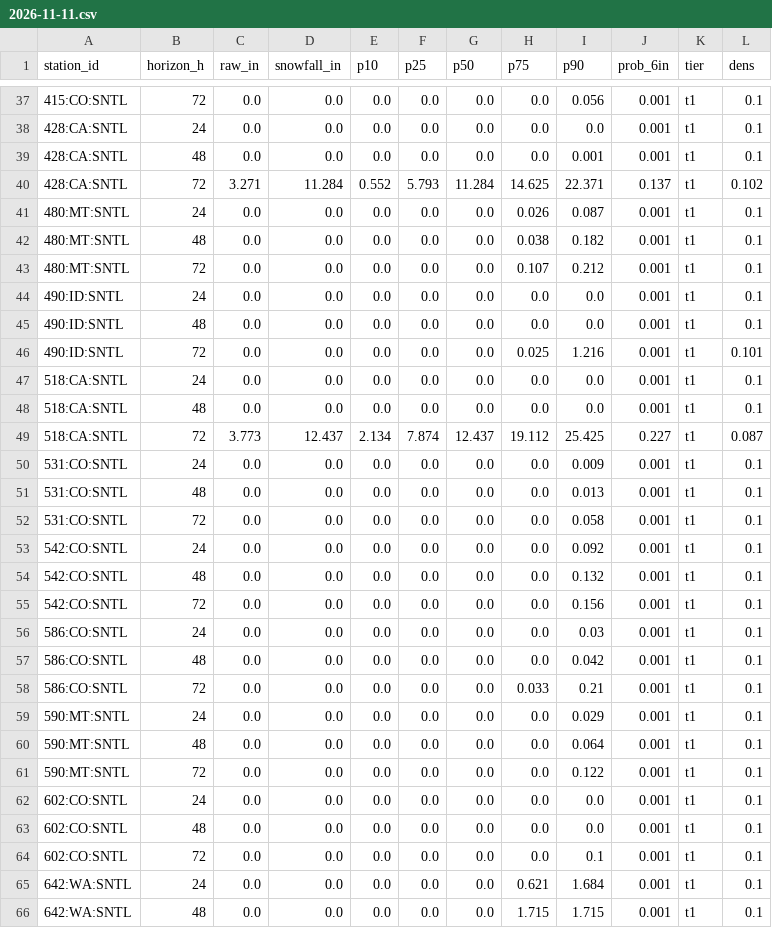
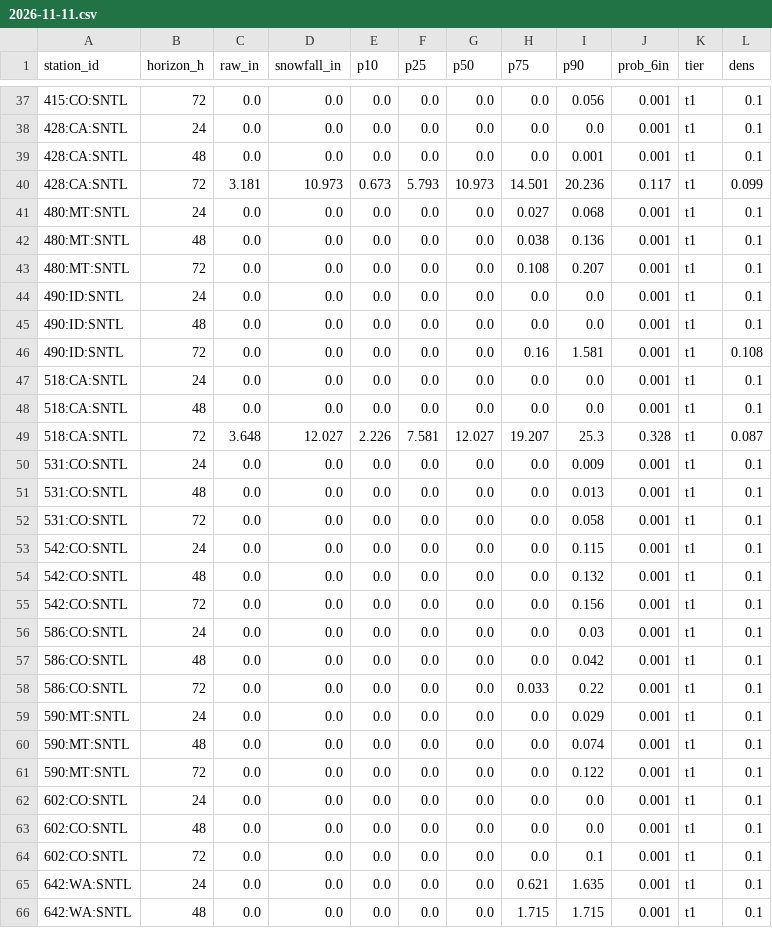
Before and after one commit to andrewnakas/open-powder-ml, a CSV file: history/stations/2026-11-11.csv, drawn as a sheet; only a part is shown, gaps mark what is left out; the diff covers the shown part only.

```diff
--- a/history/stations/2026-11-11.csv
+++ b/history/stations/2026-11-11.csv
@@ -39,12 +39,12 @@ station_id,horizon_h,raw_in,snowfall_in,p10,p25,p50,p75,p90,prob_6in,tier,dens
 428:CA:SNTL,48,0.0,0.0,0.0,0.0,0.0,0.0,0.001,0.001,t1,0.1
-428:CA:SNTL,72,3.271,11.284,0.552,5.793,11.284,14.625,22.371,0.137,t1,0.102
-480:MT:SNTL,24,0.0,0.0,0.0,0.0,0.0,0.026,0.087,0.001,t1,0.1
-480:MT:SNTL,48,0.0,0.0,0.0,0.0,0.0,0.038,0.182,0.001,t1,0.1
-480:MT:SNTL,72,0.0,0.0,0.0,0.0,0.0,0.107,0.212,0.001,t1,0.1
+428:CA:SNTL,72,3.181,10.973,0.673,5.793,10.973,14.501,20.236,0.117,t1,0.099
+480:MT:SNTL,24,0.0,0.0,0.0,0.0,0.0,0.027,0.068,0.001,t1,0.1
+480:MT:SNTL,48,0.0,0.0,0.0,0.0,0.0,0.038,0.136,0.001,t1,0.1
+480:MT:SNTL,72,0.0,0.0,0.0,0.0,0.0,0.108,0.207,0.001,t1,0.1
 490:ID:SNTL,24,0.0,0.0,0.0,0.0,0.0,0.0,0.0,0.001,t1,0.1
 490:ID:SNTL,48,0.0,0.0,0.0,0.0,0.0,0.0,0.0,0.001,t1,0.1
-490:ID:SNTL,72,0.0,0.0,0.0,0.0,0.0,0.025,1.216,0.001,t1,0.101
+490:ID:SNTL,72,0.0,0.0,0.0,0.0,0.0,0.16,1.581,0.001,t1,0.108
 518:CA:SNTL,24,0.0,0.0,0.0,0.0,0.0,0.0,0.0,0.001,t1,0.1
 518:CA:SNTL,48,0.0,0.0,0.0,0.0,0.0,0.0,0.0,0.001,t1,0.1
-518:CA:SNTL,72,3.773,12.437,2.134,7.874,12.437,19.112,25.425,0.227,t1,0.087
+518:CA:SNTL,72,3.648,12.027,2.226,7.581,12.027,19.207,25.3,0.328,t1,0.087
 531:CO:SNTL,24,0.0,0.0,0.0,0.0,0.0,0.0,0.009,0.001,t1,0.1
@@ -52,3 +52,3 @@ station_id,horizon_h,raw_in,snowfall_in,p10,p25,p50,p75,p90,prob_6in,tier,dens
 531:CO:SNTL,72,0.0,0.0,0.0,0.0,0.0,0.0,0.058,0.001,t1,0.1
-542:CO:SNTL,24,0.0,0.0,0.0,0.0,0.0,0.0,0.092,0.001,t1,0.1
+542:CO:SNTL,24,0.0,0.0,0.0,0.0,0.0,0.0,0.115,0.001,t1,0.1
 542:CO:SNTL,48,0.0,0.0,0.0,0.0,0.0,0.0,0.132,0.001,t1,0.1
@@ -57,5 +57,5 @@ station_id,horizon_h,raw_in,snowfall_in,p10,p25,p50,p75,p90,prob_6in,tier,dens
 586:CO:SNTL,48,0.0,0.0,0.0,0.0,0.0,0.0,0.042,0.001,t1,0.1
-586:CO:SNTL,72,0.0,0.0,0.0,0.0,0.0,0.033,0.21,0.001,t1,0.1
+586:CO:SNTL,72,0.0,0.0,0.0,0.0,0.0,0.033,0.22,0.001,t1,0.1
 590:MT:SNTL,24,0.0,0.0,0.0,0.0,0.0,0.0,0.029,0.001,t1,0.1
-590:MT:SNTL,48,0.0,0.0,0.0,0.0,0.0,0.0,0.064,0.001,t1,0.1
+590:MT:SNTL,48,0.0,0.0,0.0,0.0,0.0,0.0,0.074,0.001,t1,0.1
 590:MT:SNTL,72,0.0,0.0,0.0,0.0,0.0,0.0,0.122,0.001,t1,0.1
@@ -64,3 +64,3 @@ station_id,horizon_h,raw_in,snowfall_in,p10,p25,p50,p75,p90,prob_6in,tier,dens
 602:CO:SNTL,72,0.0,0.0,0.0,0.0,0.0,0.0,0.1,0.001,t1,0.1
-642:WA:SNTL,24,0.0,0.0,0.0,0.0,0.0,0.621,1.684,0.001,t1,0.1
+642:WA:SNTL,24,0.0,0.0,0.0,0.0,0.0,0.621,1.635,0.001,t1,0.1
 642:WA:SNTL,48,0.0,0.0,0.0,0.0,0.0,1.715,1.715,0.001,t1,0.1
```
Also changed, not shown: 1 added row, 1 removed row and 80 edited cells elsewhere in this file, history/observers/2026-11-11.csv, history/resorts-na/2026-11-11.csv, 3 other files.
